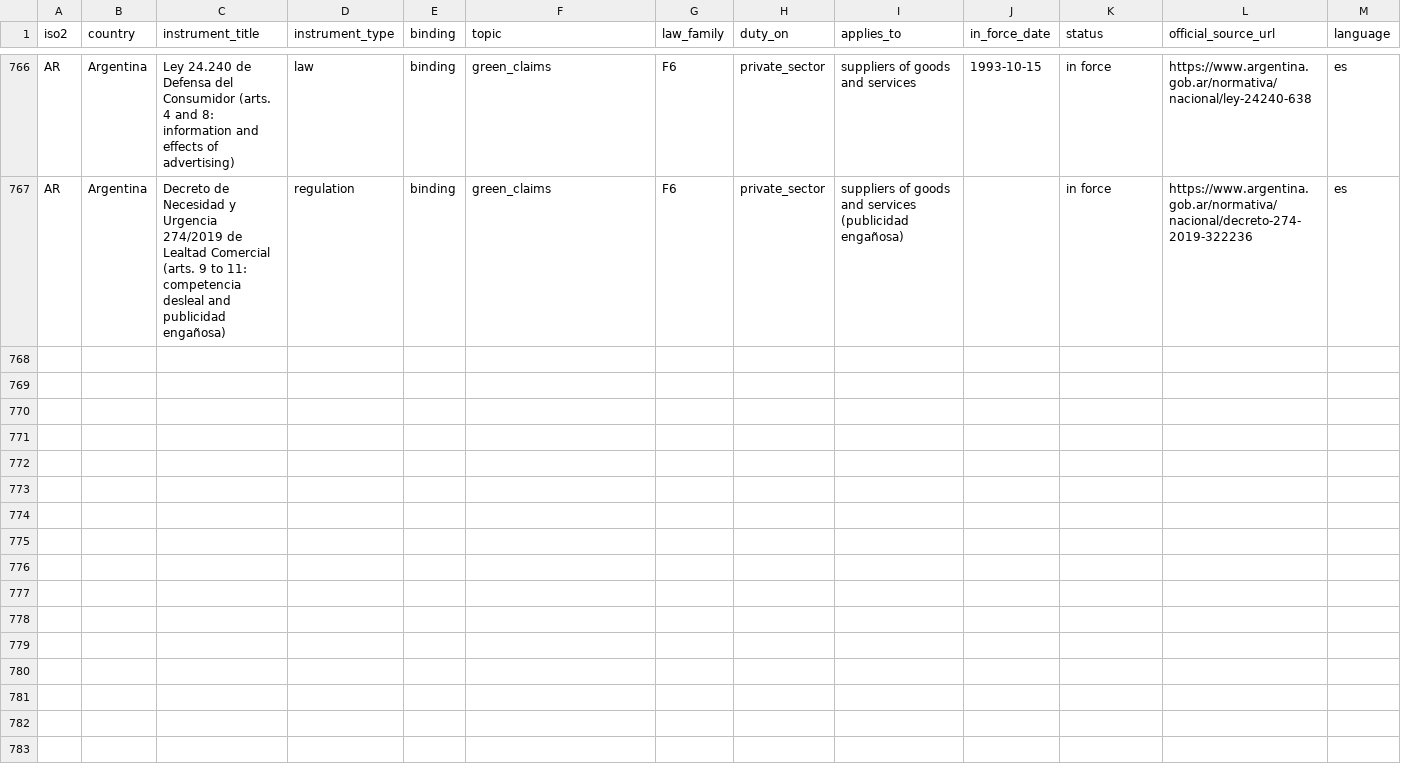
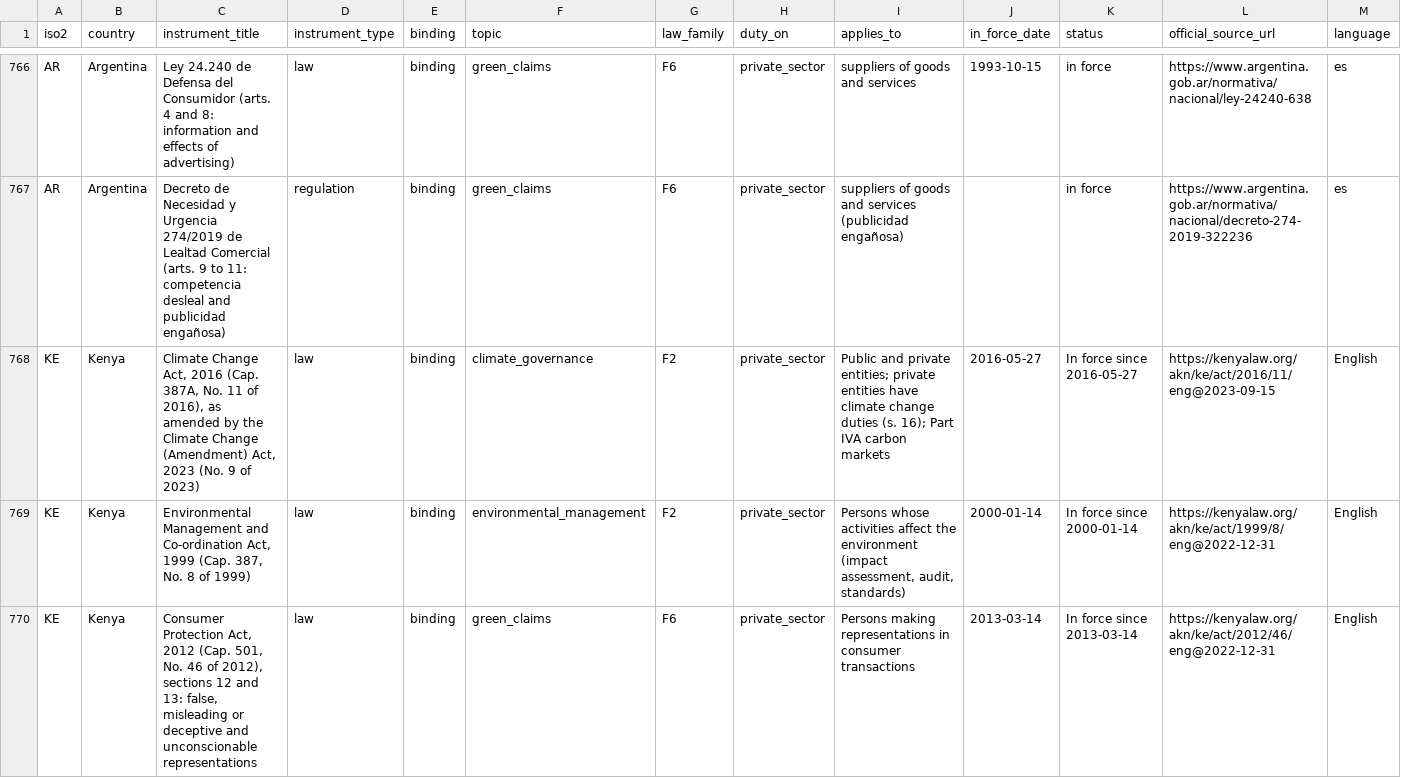
Before and after one commit to GoCarbonTracker-Hq/global-esg-law, a CSV file: register/register.csv, drawn as a sheet; only a part is shown, gaps mark what is left out; rows hold the shown columns only; the diff covers the shown part only; the diff names each change by its address in the sheet, - before the commit and + after, or states it on an @@ line.

```diff
--- a/register/register.csv
+++ b/register/register.csv
+row 768: KE | Kenya | Climate Change Act, 2016 (Cap. 387A, No. 11 of 2016), as amended by the Climate Change (Amendment) Act, 2023 (No. 9 of 2023) | law | binding | climate_governance | F2 | private_sector | Public and private entities; private entities have climate change duties (s. 16); Part IVA carbon markets | 2016-05-27 | In force since 2016-05-27 | https://kenyalaw.org/akn/ke/act/2016/11/eng@2023-09-15 | English
+row 769: KE | Kenya | Environmental Management and Co-ordination Act, 1999 (Cap. 387, No. 8 of 1999) | law | binding | environmental_management | F2 | private_sector | Persons whose activities affect the environment (impact assessment, audit, standards) | 2000-01-14 | In force since 2000-01-14 | https://kenyalaw.org/akn/ke/act/1999/8/eng@2022-12-31 | English
+row 770: KE | Kenya | Consumer Protection Act, 2012 (Cap. 501, No. 46 of 2012), sections 12 and 13: false, misleading or deceptive and unconscionable representations | law | binding | green_claims | F6 | private_sector | Persons making representations in consumer transactions | 2013-03-14 | In force since 2013-03-14 | https://kenyalaw.org/akn/ke/act/2012/46/eng@2022-12-31 | English
```
Also changed, not shown: 2 added rows and 6 edited cells elsewhere in this file, 6 other files.
